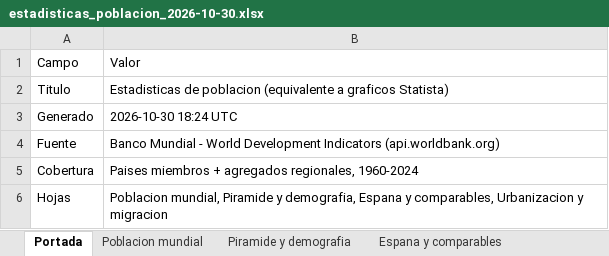
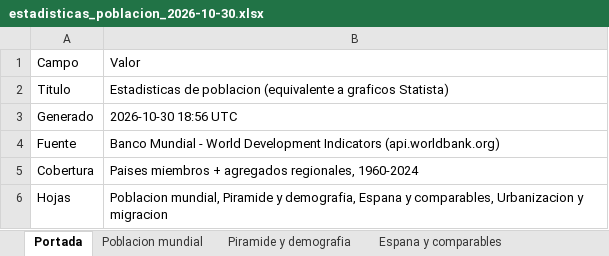
Before and after one commit to laminarrieta/estadisticas-statista, an Excel workbook: data/estadisticas_poblacion_2026-10-30.xlsx, sheet Portada, drawn as a sheet; values as stored, in another font and other column widths than the file's, no borders; the diff names each change by its address in the sheet, - before the commit and + after, or states it on an @@ line.

```diff
--- a/data/estadisticas_poblacion_2026-10-30.xlsx (sheet Portada)
+++ b/data/estadisticas_poblacion_2026-10-30.xlsx (sheet Portada)
-B3: 2026-10-30 18:24 UTC
+B3: 2026-10-30 18:56 UTC
```
Also changed, not shown: estadisticas_poblacion.xlsx.
